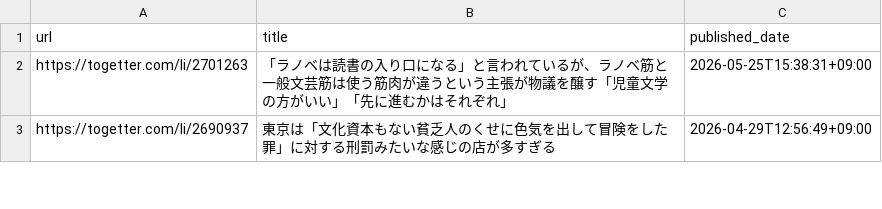
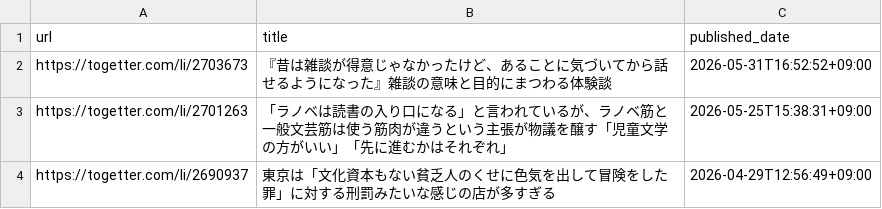
Before and after one commit to stepney141/favs, a CSV file: togetter/togetter_favorites.csv, drawn as a sheet; only a part is shown; the diff names each change by its address in the sheet, - before the commit and + after, or states it on an @@ line.

```diff
--- a/togetter/togetter_favorites.csv
+++ b/togetter/togetter_favorites.csv
+row 2: https://togetter.com/li/2703673 | 『昔は雑談が得意じゃなかったけど、あることに気づいてから話せるようになった』雑談の意味と目的にまつわる体験談 | 2026-05-31T16:52:52+09:00
```
Also changed, not shown: github_stars/starred_repos.csv, note_favs/note_favorites.csv, 9 other files.
